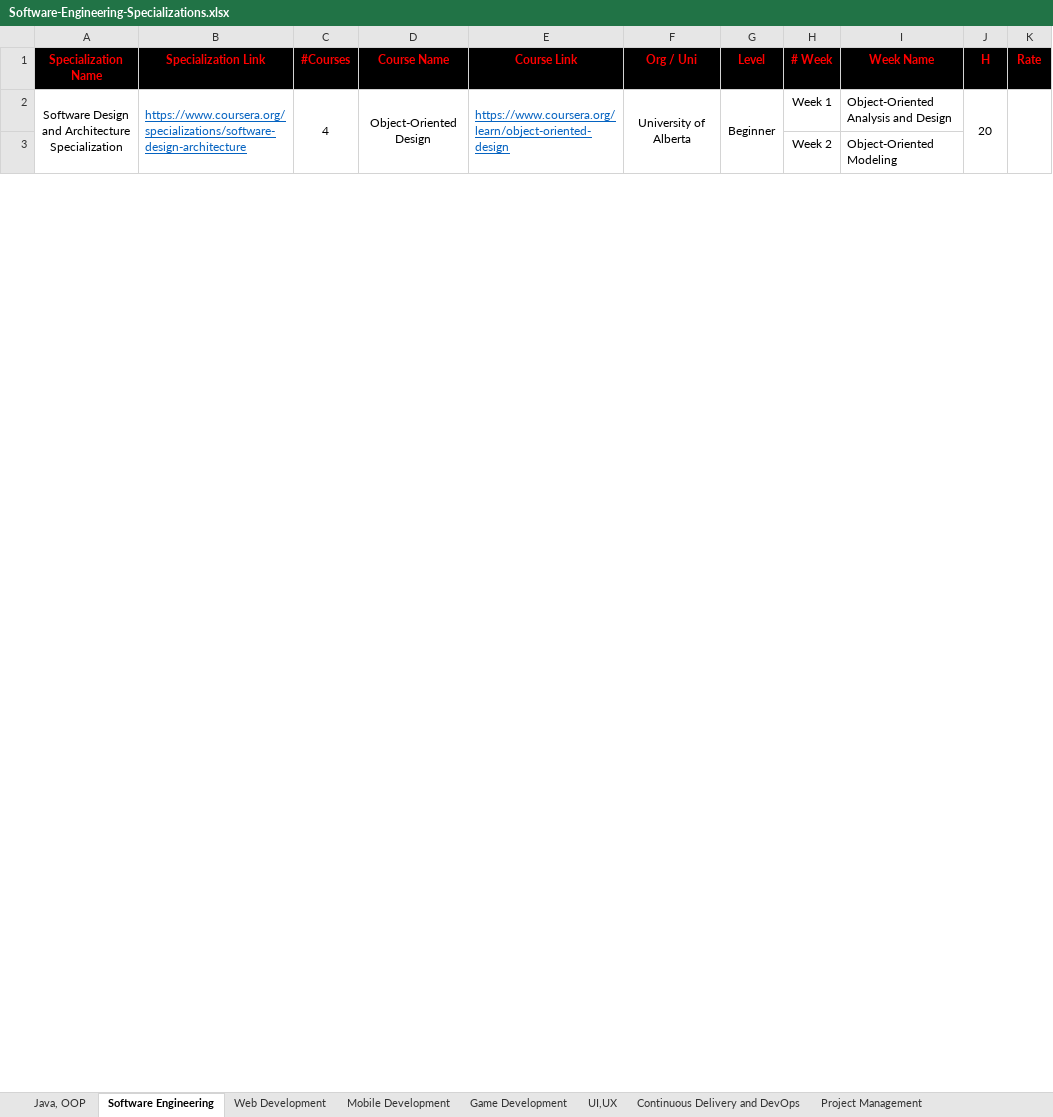
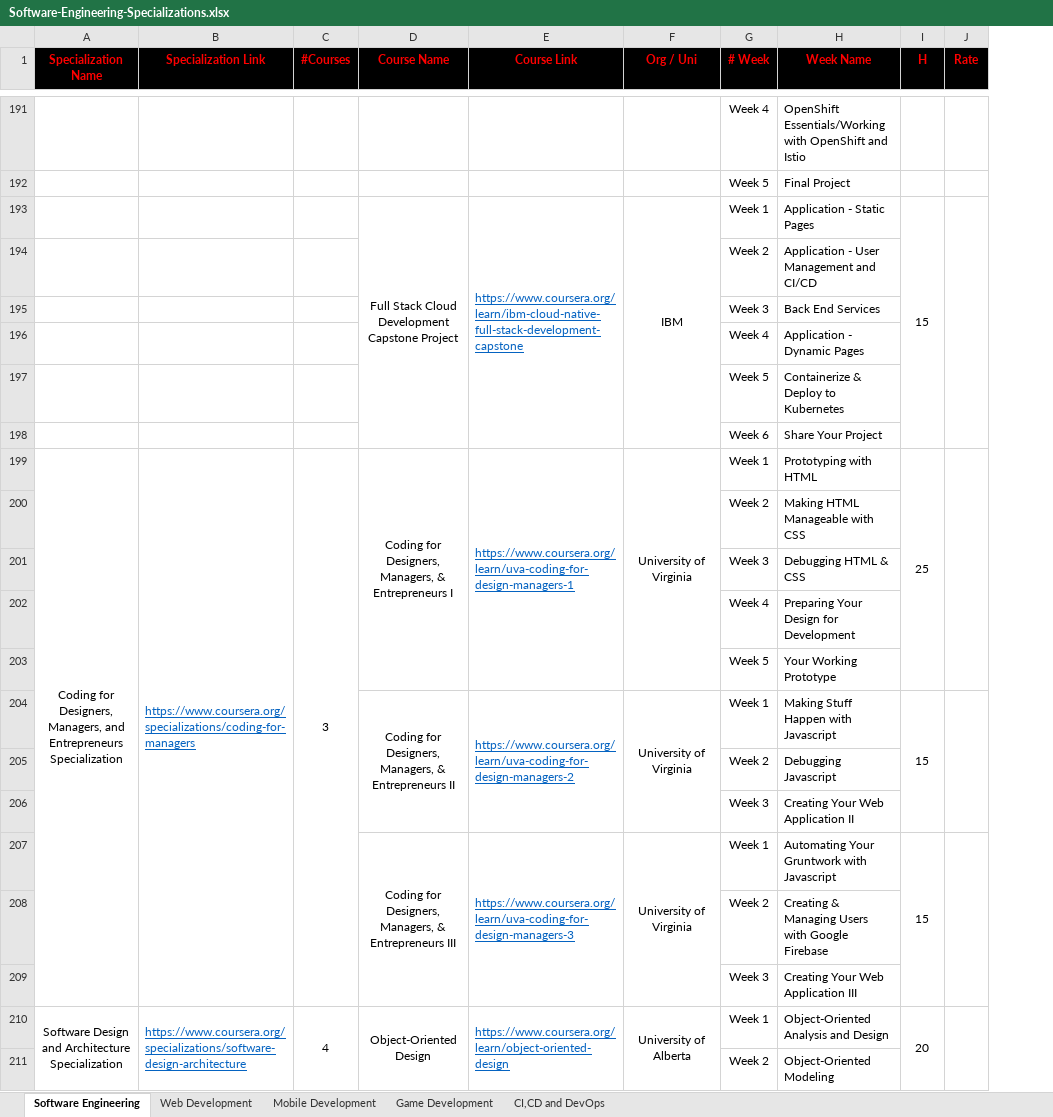
Before and after one commit to cs-MohamedAyman/eLearning-Platforms, an Excel workbook: Software-Engineering-Specializations/Software-Engineering-Specializations.xlsx, sheet Software Engineering, drawn as a sheet; only a part is shown, gaps mark what is left out; values as stored, in another font and other column widths than the file's, no borders; removed rows and columns are numbered as before the commit, all else as after; the diff covers the shown part only; the diff names each change by its address in the sheet, - before the commit and + after, or states it on an @@ line.

```diff
--- a/Software-Engineering-Specializations/Software-Engineering-Specializations.xlsx (sheet Software Engineering)
+++ b/Software-Engineering-Specializations/Software-Engineering-Specializations.xlsx (sheet Software Engineering)
-sheet tab: Continuous Delivery and DevOps
+sheet tab: CI,CD and DevOps
-sheet tab: Java, OOP
-sheet tab: UI,UX
-sheet tab: Project Management
-column G (Level), row 2: Beginner
+row 191:  |  |  |  |  |  | Week 4 | OpenShift Essentials/Working with OpenShift and Istio
+row 192:  |  |  |  |  |  | Week 5 | Final Project
+row 193:  |  |  | Full Stack Cloud Development Capstone Project | https://www.coursera.org/learn/ibm-cloud-native-full-stack-development-capstone | IBM | Week 1 | Application - Static Pages | 15
+row 194:  |  |  |  |  |  | Week 2 | Application - User Management and CI/CD
+row 195:  |  |  |  |  |  | Week 3 | Back End Services
+row 196:  |  |  |  |  |  | Week 4 | Application - Dynamic Pages
+row 197:  |  |  |  |  |  | Week 5 | Containerize & Deploy to Kubernetes
+row 198:  |  |  |  |  |  | Week 6 | Share Your Project
+row 199: Coding for Designers, Managers, and Entrepreneurs Specialization | https://www.coursera.org/specializations/coding-for-managers | 3 | Coding for Designers, Managers, & Entrepreneurs I | https://www.coursera.org/learn/uva-coding-for-design-managers-1 | University of Virginia | Week 1 | Prototyping with HTML | 25
+row 200:  |  |  |  |  |  | Week 2 | Making HTML Manageable with CSS
+row 201:  |  |  |  |  |  | Week 3 | Debugging HTML & CSS
+row 202:  |  |  |  |  |  | Week 4 | Preparing Your Design for Development
+row 203:  |  |  |  |  |  | Week 5 | Your Working Prototype
+row 204:  |  |  | Coding for Designers, Managers, & Entrepreneurs II | https://www.coursera.org/learn/uva-coding-for-design-managers-2 | University of Virginia | Week 1 | Making Stuff Happen with Javascript | 15
+row 205:  |  |  |  |  |  | Week 2 | Debugging Javascript
+row 206:  |  |  |  |  |  | Week 3 | Creating Your Web Application II
+row 207:  |  |  | Coding for Designers, Managers, & Entrepreneurs III | https://www.coursera.org/learn/uva-coding-for-design-managers-3 | University of Virginia | Week 1 | Automating Your Gruntwork with Javascript | 15
+row 208:  |  |  |  |  |  | Week 2 | Creating & Managing Users with Google Firebase
+row 209:  |  |  |  |  |  | Week 3 | Creating Your Web Application III
```
Also changed, not shown: 253 added rows elsewhere in this sheet, sheet CI,CD and DevOps, sheet Game Development, sheet Mobile Development, sheet Web Development, Artificial-Intelligence-Specializations/Artificial-Intelligence-Specializations.xlsx, 5 other files.
